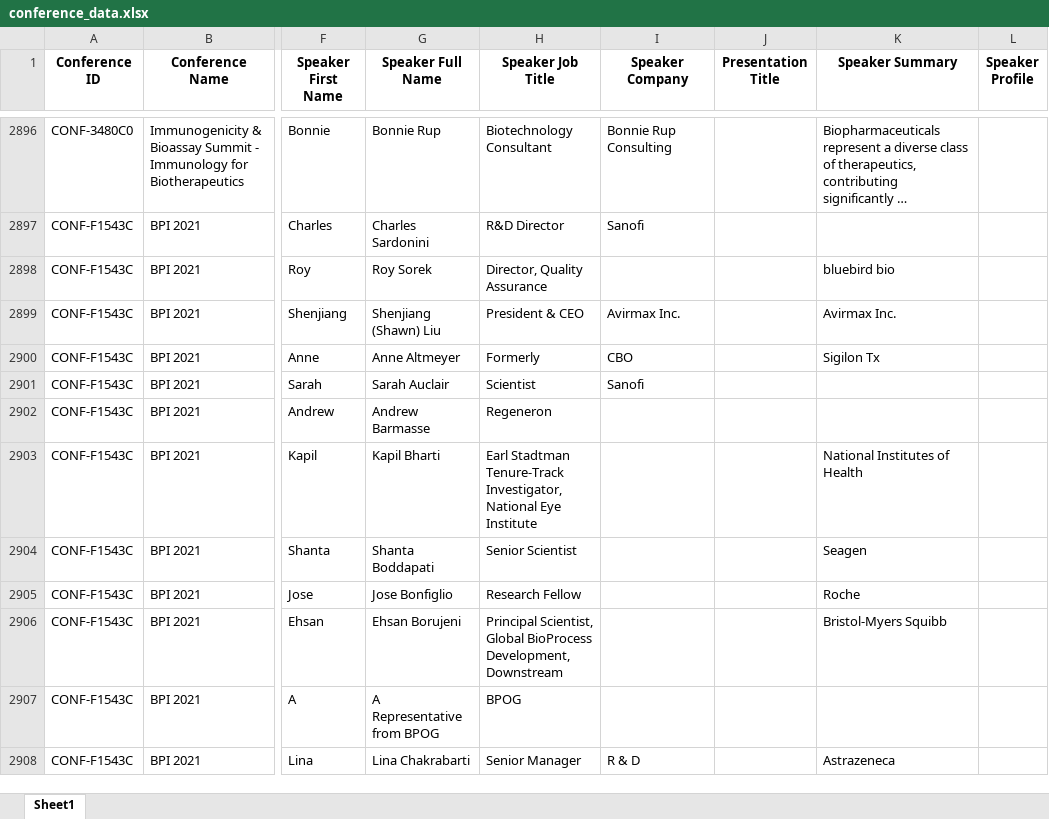
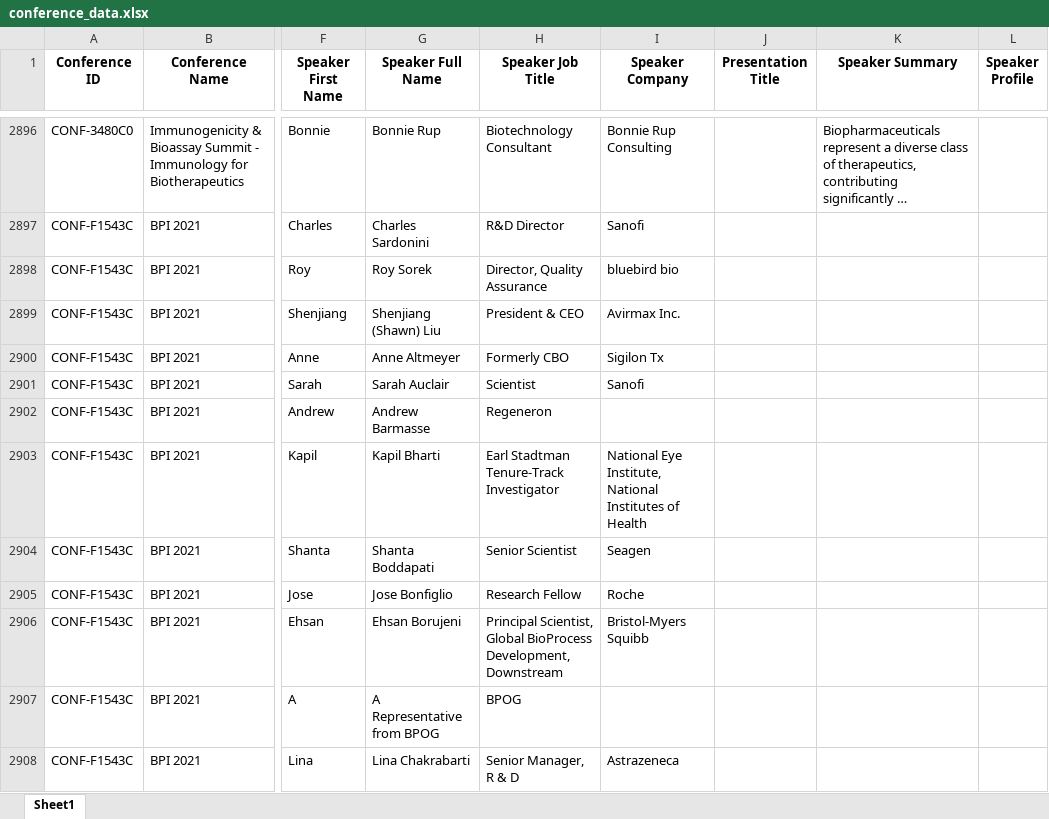
Before and after one commit to stoilsteve-hub/conference-hunter, an Excel workbook: conference_data.xlsx, sheet Sheet1, drawn as a sheet; only a part is shown, gaps mark what is left out; long unchanged cells end in …; values as stored, in another font and other column widths than the file's, no borders; the diff covers the shown part only; the diff names each change by its address in the sheet, - before the commit and + after, or states it on an @@ line.

```diff
--- a/conference_data.xlsx (sheet Sheet1)
+++ b/conference_data.xlsx (sheet Sheet1)
-I2898 (Speaker Company): (empty)
+I2898 (Speaker Company): bluebird bio
-K2898 (Speaker Summary): bluebird bio
+K2898 (Speaker Summary): (empty)
-K2899 (Speaker Summary): Avirmax Inc.
+K2899 (Speaker Summary): (empty)
-H2900 (Speaker Job Title): Formerly
+H2900 (Speaker Job Title): Formerly CBO
-I2900 (Speaker Company): CBO
+I2900 (Speaker Company): Sigilon Tx
-K2900 (Speaker Summary): Sigilon Tx
+K2900 (Speaker Summary): (empty)
-H2903 (Speaker Job Title): …Stadtman Tenure-Track Investigator, National Eye Institute
+H2903 (Speaker Job Title): …Stadtman Tenure-Track Investigator
-I2903 (Speaker Company): (empty)
+I2903 (Speaker Company): National Eye Institute, National Institutes of Health
-K2903 (Speaker Summary): National Institutes of Health
+K2903 (Speaker Summary): (empty)
-I2904 (Speaker Company): (empty)
+I2904 (Speaker Company): Seagen
-K2904 (Speaker Summary): Seagen
+K2904 (Speaker Summary): (empty)
-I2905 (Speaker Company): (empty)
+I2905 (Speaker Company): Roche
-K2905 (Speaker Summary): Roche
+K2905 (Speaker Summary): (empty)
-I2906 (Speaker Company): (empty)
+I2906 (Speaker Company): Bristol-Myers Squibb
-K2906 (Speaker Summary): Bristol-Myers Squibb
+K2906 (Speaker Summary): (empty)
-H2908 (Speaker Job Title): Senior Manager
+H2908 (Speaker Job Title): Senior Manager, R & D
-I2908 (Speaker Company): R & D
+I2908 (Speaker Company): Astrazeneca
-K2908 (Speaker Summary): Astrazeneca
+K2908 (Speaker Summary): (empty)
```
Also changed, not shown: 13 added rows and 896 edited cells elsewhere in this sheet, 7 other files.
